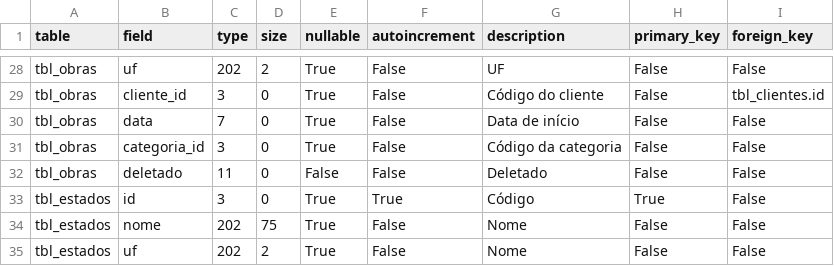
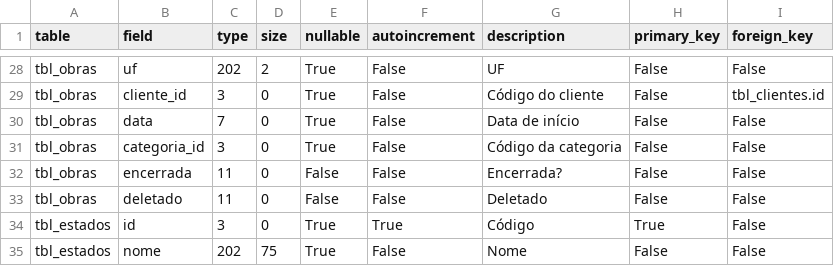
Before and after one commit to jrmilagre/vba-construtora-civil, a CSV file: data/date_dictionary.csv, drawn as a sheet; only a part is shown, gaps mark what is left out; the shorter side is filled out with more unchanged rows.

Commit message:
Refatoracao da navegacao do fVendas (antigo fObras) e criacao do campo tbl_obras.encerrada para filtro

```diff
--- a/data/date_dictionary.csv
+++ b/data/date_dictionary.csv
@@ -31,2 +31,3 @@ tbl_obras;data;7;0;True;False;Data de início;False;False
 tbl_obras;categoria_id;3;0;True;False;Código da categoria;False;False
+tbl_obras;encerrada;11;0;False;False;Encerrada?;False;False
 tbl_obras;deletado;11;0;False;False;Deletado;False;False
```
Also changed, not shown: 31 other files.
